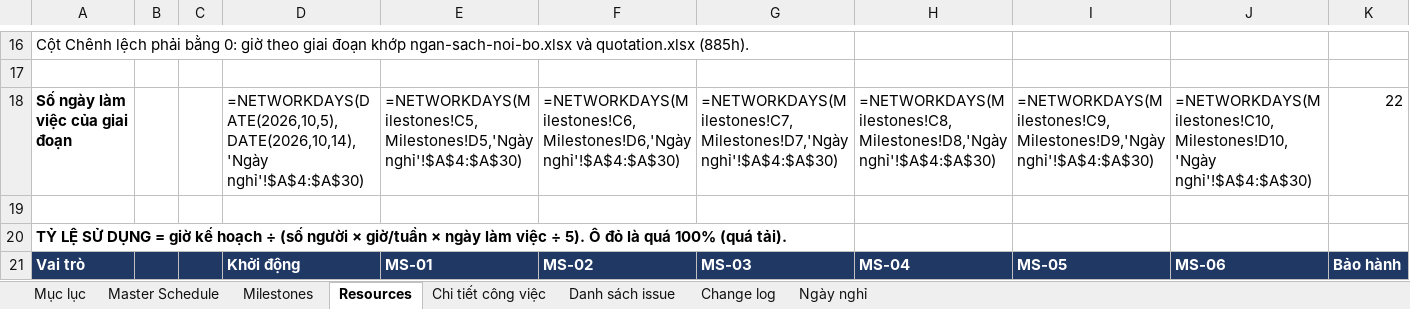
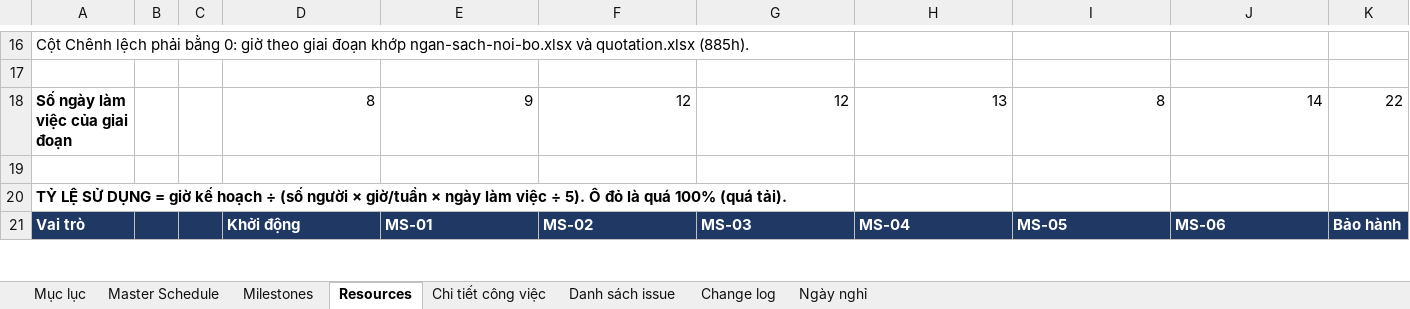
Before and after one commit to trvanluc/docs, an Excel workbook: docs/08-project/plans/master-schedule.xlsx, sheet Resources, drawn as a sheet; only a part is shown, gaps mark what is left out; values as stored, in another font and other column widths than the file's, no borders; formulas without a stored value are shown as written; conditional formats not drawn; the diff names each change by its address in the sheet, - before the commit and + after, or states it on an @@ line.

```diff
--- a/docs/08-project/plans/master-schedule.xlsx (sheet Resources)
+++ b/docs/08-project/plans/master-schedule.xlsx (sheet Resources)
-D18: =NETWORKDAYS(DATE(2026,10,5),DATE(2026,10,14),'Ngày nghỉ'!$A$4:$A$30)
+D18: 8
-E18: =NETWORKDAYS(Milestones!C5,Milestones!D5,'Ngày nghỉ'!$A$4:$A$30)
+E18: 9
-F18: =NETWORKDAYS(Milestones!C6,Milestones!D6,'Ngày nghỉ'!$A$4:$A$30)
+F18: 12
-G18: =NETWORKDAYS(Milestones!C7,Milestones!D7,'Ngày nghỉ'!$A$4:$A$30)
+G18: 12
-H18: =NETWORKDAYS(Milestones!C8,Milestones!D8,'Ngày nghỉ'!$A$4:$A$30)
+H18: 13
-I18: =NETWORKDAYS(Milestones!C9,Milestones!D9,'Ngày nghỉ'!$A$4:$A$30)
+I18: 8
-J18: =NETWORKDAYS(Milestones!C10,Milestones!D10,'Ngày nghỉ'!$A$4:$A$30)
+J18: 14
```
Also changed, not shown: sheet Master Schedule, sheet Milestones, 2 other files.
